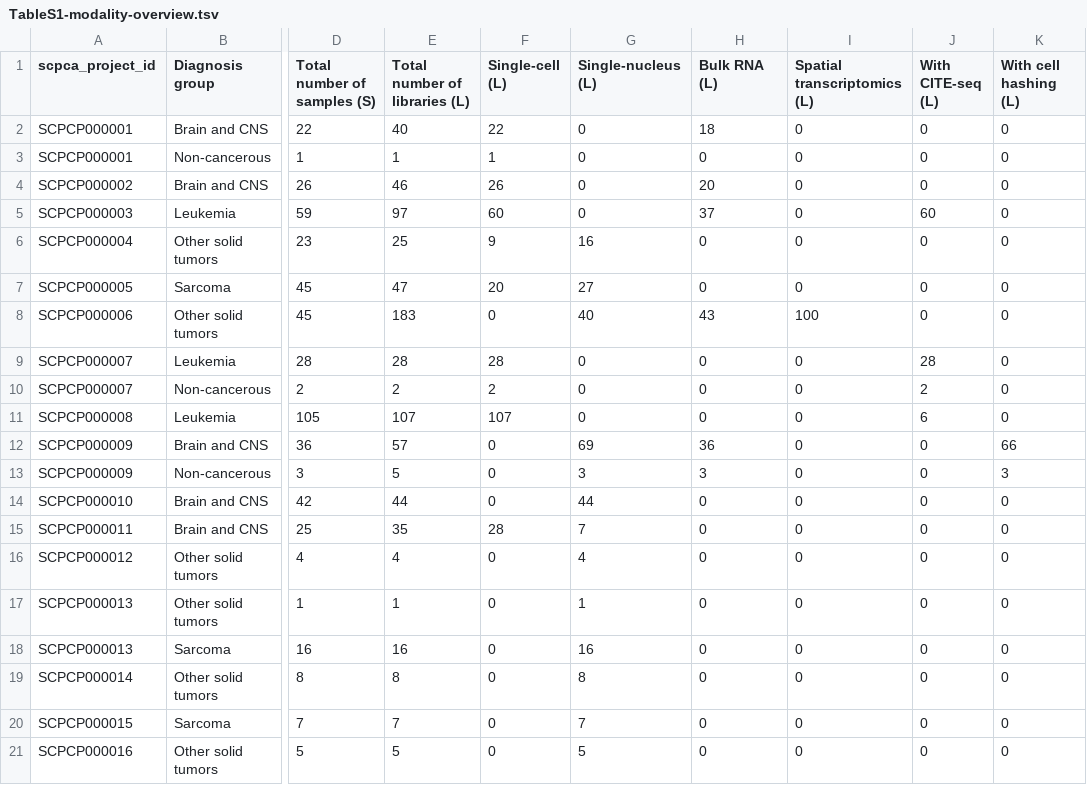
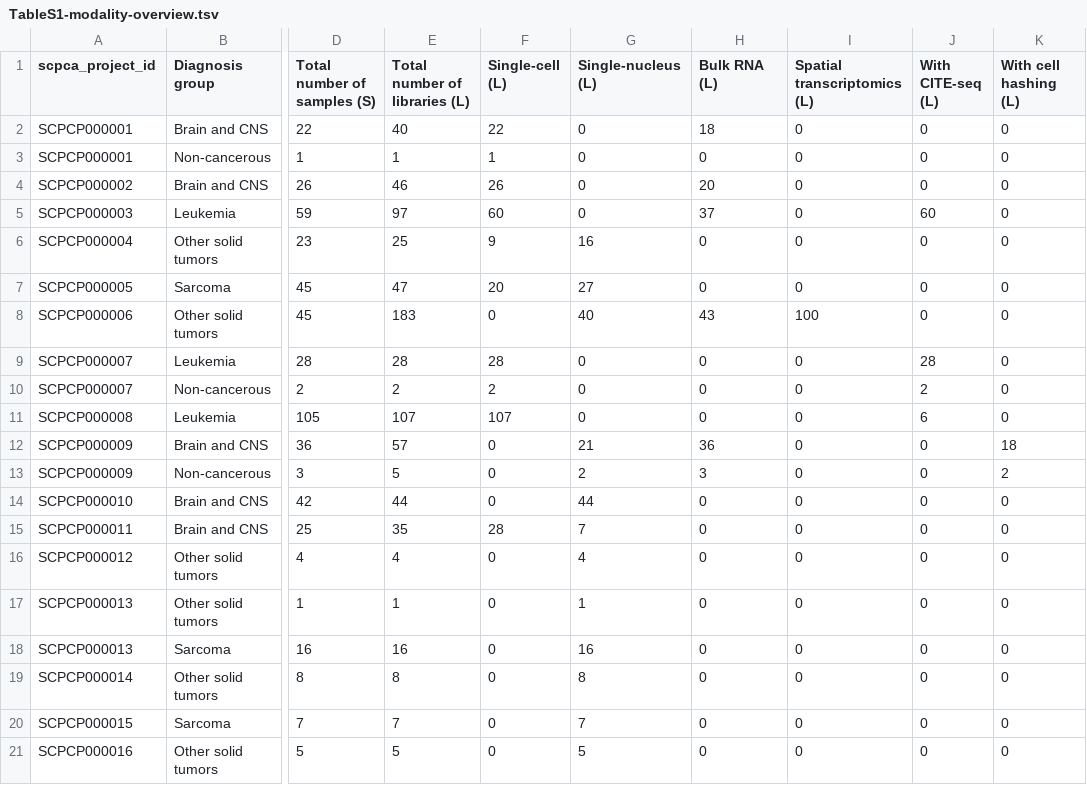
Before and after one commit to AlexsLemonade/scpca-paper-figures, a TSV file: tables/TableS1-modality-overview.tsv, drawn as a sheet; only a part is shown, gaps mark what is left out; the diff names each change by its address in the sheet, - before the commit and + after, or states it on an @@ line.

```diff
--- a/tables/TableS1-modality-overview.tsv
+++ b/tables/TableS1-modality-overview.tsv
-G12 (Single-nucleus (L)): 69
+G12 (Single-nucleus (L)): 21
-K12 (With cell hashing (L)): 66
+K12 (With cell hashing (L)): 18
-G13 (Single-nucleus (L)): 3
+G13 (Single-nucleus (L)): 2
-K13 (With cell hashing (L)): 3
+K13 (With cell hashing (L)): 2
```
Also changed, not shown: 1 other file.
